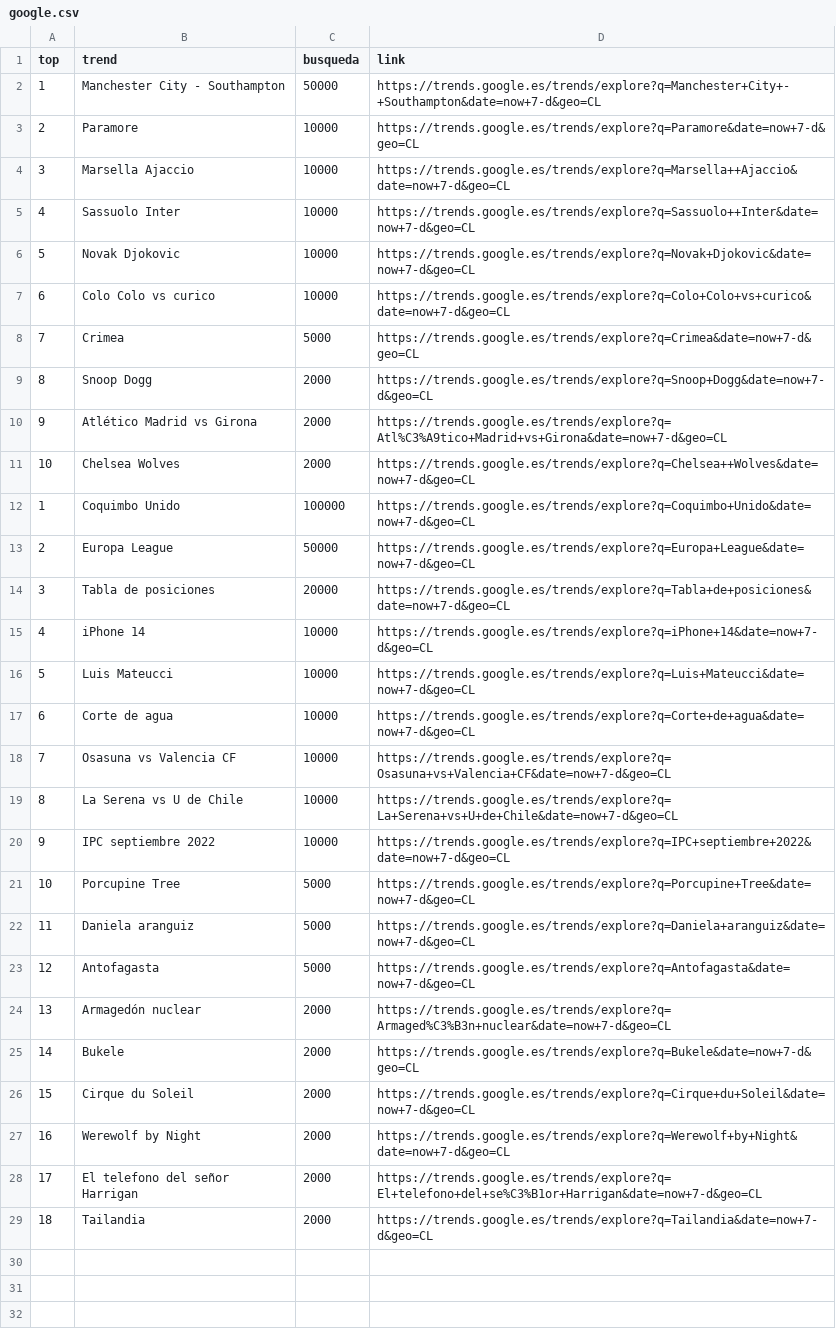
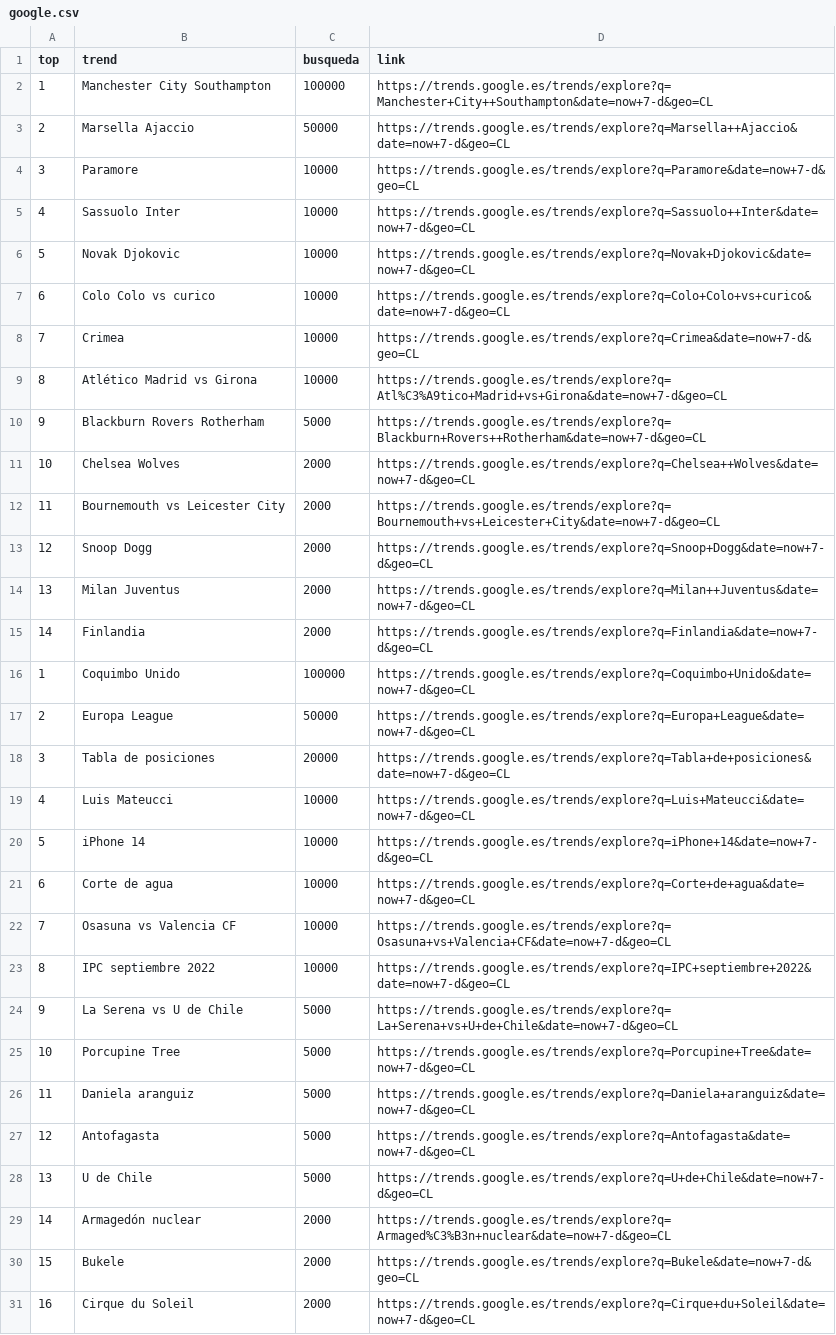
Before and after one commit to cristian-data-science/social_spider_app, a CSV file: resultados/google.csv, drawn as a sheet; only a part is shown; the shorter side is filled out with more unchanged rows; removed rows and columns are numbered as before the commit, all else as after; the diff names each change by its address in the sheet, - before the commit and + after, or states it on an @@ line.

Commit message:
results update

```diff
--- a/resultados/google.csv
+++ b/resultados/google.csv
+row 2: 1 | Manchester City Southampton | 100000 | https://trends.google.es/trends/explore?q=Manchester+City++Southampton&date=now+7-d&geo=CL
@@ column A (top) renumbered from row 3 down @@
-B3 (trend): Manchester City - Southampton
+B3 (trend): Marsella Ajaccio
-D3 (link): https://trends.google.es/trends/explore?q=Manchester+City+-+Southampton&date=now+7-d&geo=CL
+D3 (link): https://trends.google.es/trends/explore?q=Marsella++Ajaccio&date=now+7-d&geo=CL
-row 4: 3 | Marsella Ajaccio | 10000 | https://trends.google.es/trends/explore?q=Marsella++Ajaccio&date=now+7-d&geo=CL
-C8 (busqueda): 5000
+C8 (busqueda): 10000
+row 9: 8 | Atlético Madrid vs Girona | 10000 | https://trends.google.es/trends/explore?q=Atl%C3%A9tico+Madrid+vs+Girona&date=now+7-d&geo=CL
+row 10: 9 | Blackburn Rovers Rotherham | 5000 | https://trends.google.es/trends/explore?q=Blackburn+Rovers++Rotherham&date=now+7-d&geo=CL
+row 11: 10 | Chelsea Wolves | 2000 | https://trends.google.es/trends/explore?q=Chelsea++Wolves&date=now+7-d&geo=CL
+row 12: 11 | Bournemouth vs Leicester City | 2000 | https://trends.google.es/trends/explore?q=Bournemouth+vs+Leicester+City&date=now+7-d&geo=CL
-row 10: 9 | Atlético Madrid vs Girona | 2000 | https://trends.google.es/trends/explore?q=Atl%C3%A9tico+Madrid+vs+Girona&date=now+7-d&geo=CL
-B14 (trend): Chelsea Wolves
+B14 (trend): Milan Juventus
-D14 (link): https://trends.google.es/trends/explore?q=Chelsea++Wolves&date=now+7-d&geo=CL
+D14 (link): https://trends.google.es/trends/explore?q=Milan++Juventus&date=now+7-d&geo=CL
+row 15: 14 | Finlandia | 2000 | https://trends.google.es/trends/explore?q=Finlandia&date=now+7-d&geo=CL
@@ row 16 moved to row 19: 4 @@
-row 19: 8 | La Serena vs U de Chile | 10000 | https://trends.google.es/trends/explore?q=La+Serena+vs+U+de+Chile&date=now+7-d&geo=CL
+row 24: 9 | La Serena vs U de Chile | 5000 | https://trends.google.es/trends/explore?q=La+Serena+vs+U+de+Chile&date=now+7-d&geo=CL
+row 28: 13 | U de Chile | 5000 | https://trends.google.es/trends/explore?q=U+de+Chile&date=now+7-d&geo=CL
```
Also changed, not shown: resultados/twitter.csv, resultados/youtube.csv.
